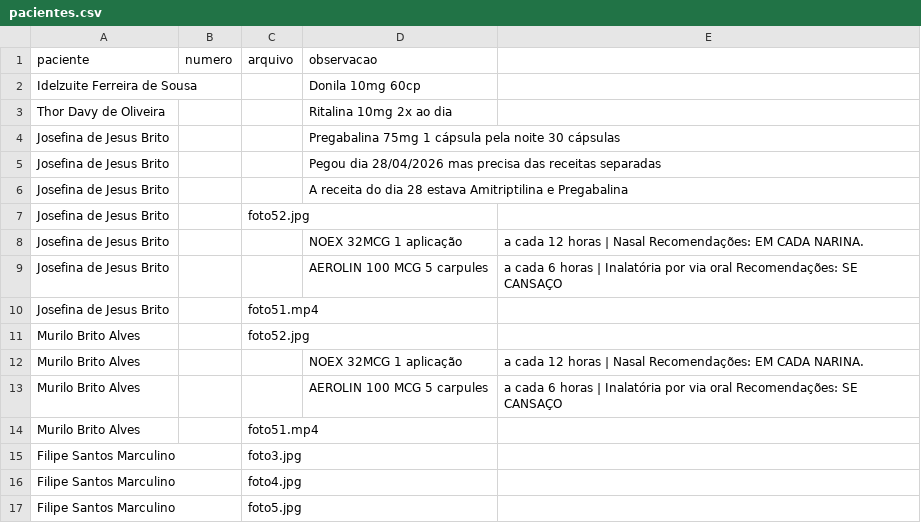
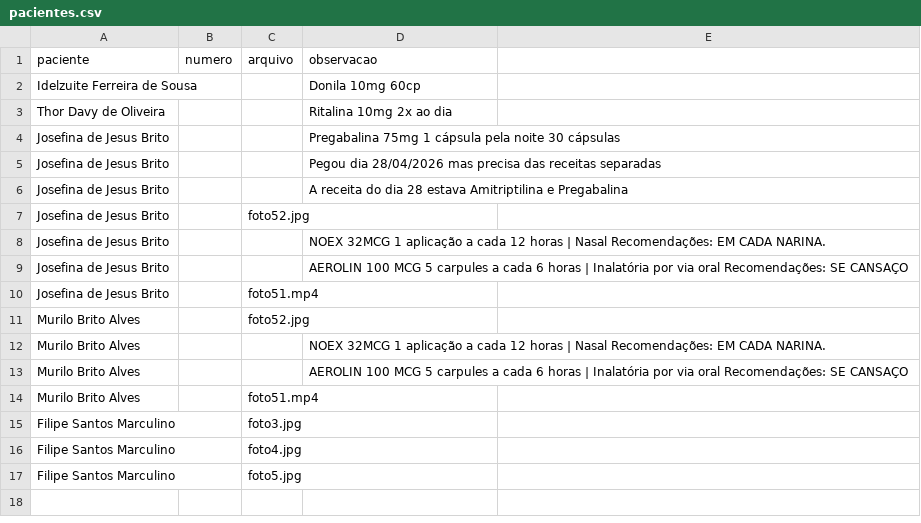
Before and after one commit to psfaltiplano/psfaltiplano, a CSV file: images/pacientes.csv, drawn as a sheet.

Commit message:
Update pacientes.csv

```diff
--- a/images/pacientes.csv
+++ b/images/pacientes.csv
@@ -7,8 +7,8 @@ Josefina de Jesus Brito,,,A receita do dia 28 estava Amitriptilina e Pregabalina
 Josefina de Jesus Brito,,foto52.jpg,
-Josefina de Jesus Brito,,,NOEX 32MCG 1 aplicação, a cada 12 horas | Nasal Recomendações: EM CADA NARINA.
-Josefina de Jesus Brito,,,AEROLIN 100 MCG 5 carpules, a cada 6 horas | Inalatória por via oral Recomendações: SE CANSAÇO
+Josefina de Jesus Brito,,,NOEX 32MCG 1 aplicação a cada 12 horas | Nasal Recomendações: EM CADA NARINA.
+Josefina de Jesus Brito,,,AEROLIN 100 MCG 5 carpules a cada 6 horas | Inalatória por via oral Recomendações: SE CANSAÇO
 Josefina de Jesus Brito,,foto51.mp4,
 Murilo Brito Alves,,foto52.jpg,
-Murilo Brito Alves,,,NOEX 32MCG 1 aplicação, a cada 12 horas | Nasal Recomendações: EM CADA NARINA.
-Murilo Brito Alves,,,AEROLIN 100 MCG 5 carpules, a cada 6 horas | Inalatória por via oral Recomendações: SE CANSAÇO
+Murilo Brito Alves,,,NOEX 32MCG 1 aplicação a cada 12 horas | Nasal Recomendações: EM CADA NARINA.
+Murilo Brito Alves,,,AEROLIN 100 MCG 5 carpules a cada 6 horas | Inalatória por via oral Recomendações: SE CANSAÇO
 Murilo Brito Alves,,foto51.mp4,
```
